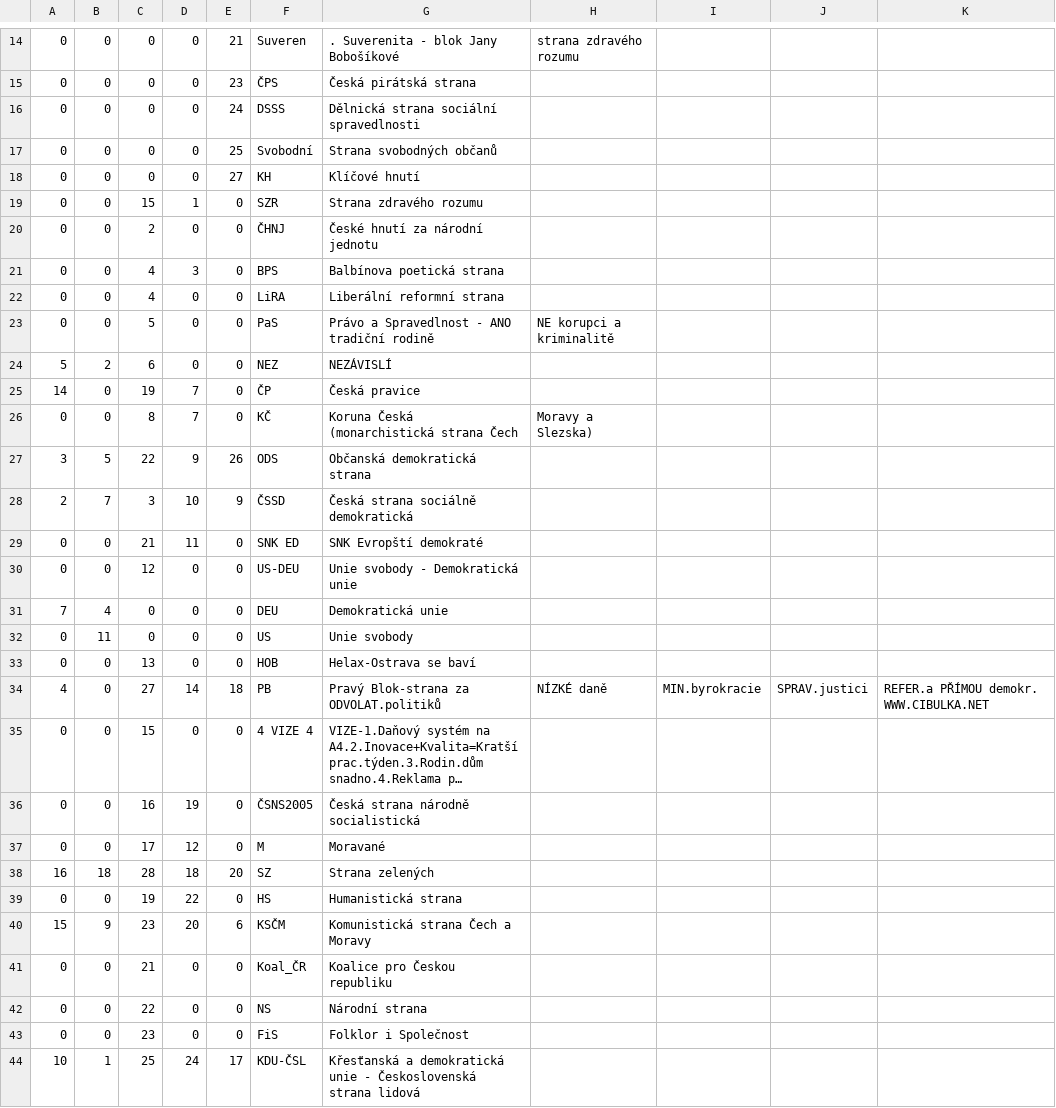
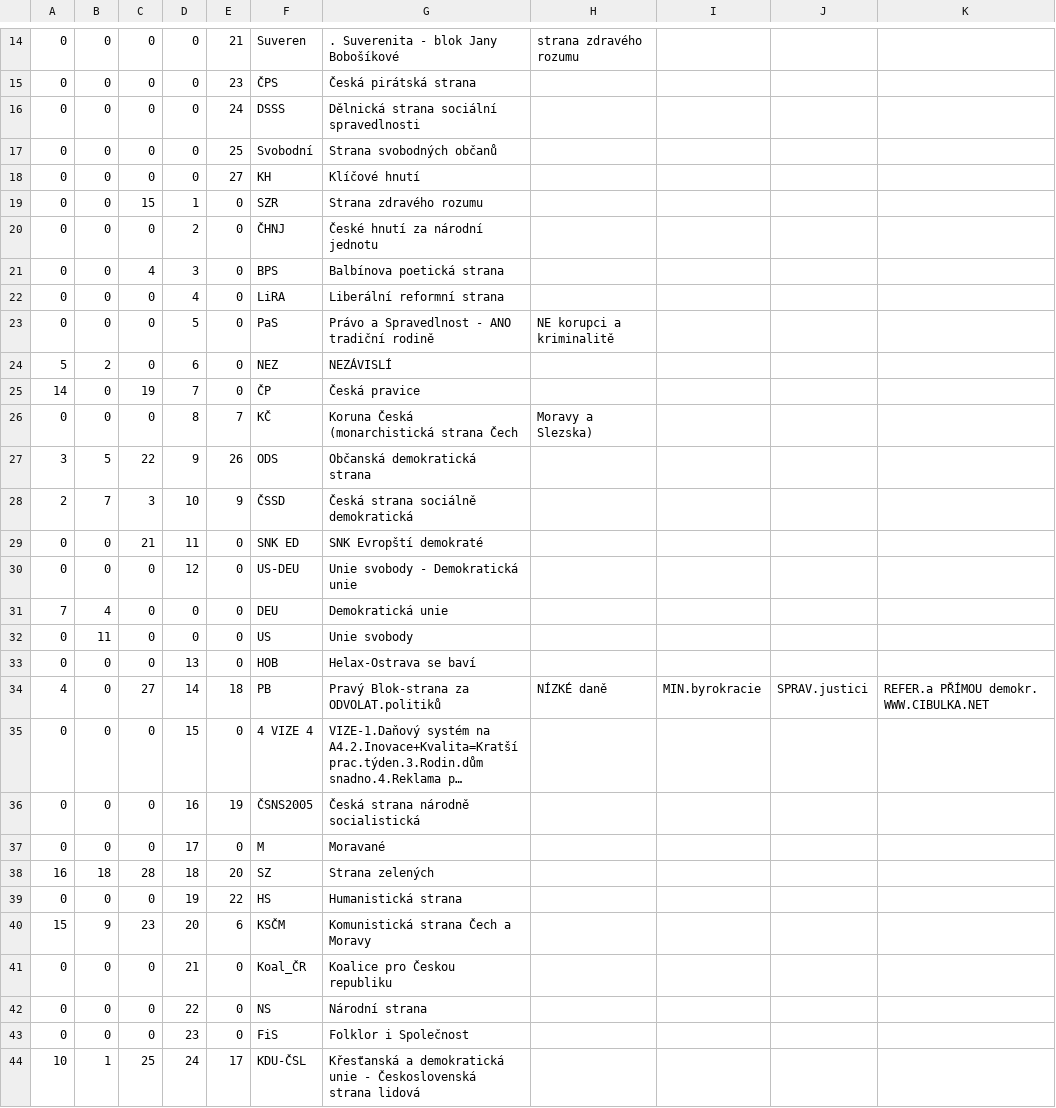
Before and after one commit to economia/volby-2013, a CSV file: data/strany_ids.csv, drawn as a sheet; only a part is shown, gaps mark what is left out; long unchanged cells end in …; the diff covers the shown part only; the diff names each change by its address in the sheet, - before the commit and + after, or states it on an @@ line.

Commit message:
oprava preklepu s ID v roce 2006 a 2010
ID byly casto posunute o jedno doleva - do roku 2002 a 2006

```diff
--- a/data/strany_ids.csv
+++ b/data/strany_ids.csv
-C20: 2
+C20: 0
-D20: 0
+D20: 2
-C22: 4
+C22: 0
-D22: 0
+D22: 4
-C23: 5
+C23: 0
-D23: 0
+D23: 5
-C24: 6
+C24: 0
-D24: 0
+D24: 6
-C26: 8
+C26: 0
-D26: 7
+D26: 8
-E26: 0
+E26: 7
-C30: 12
+C30: 0
-D30: 0
+D30: 12
-C33: 13
+C33: 0
-D33: 0
+D33: 13
-C35: 15
+C35: 0
-D35: 0
+D35: 15
-C36: 16
+C36: 0
-D36: 19
+D36: 16
-E36: 0
+E36: 19
-C37: 17
+C37: 0
-D37: 12
+D37: 17
-C39: 19
+C39: 0
-D39: 22
+D39: 19
-E39: 0
+E39: 22
-C41: 21
+C41: 0
-D41: 0
+D41: 21
-C42: 22
+C42: 0
-D42: 0
+D42: 22
-C43: 23
+C43: 0
-D43: 0
+D43: 23
```
Also changed, not shown: 6 edited cells elsewhere in this file.
